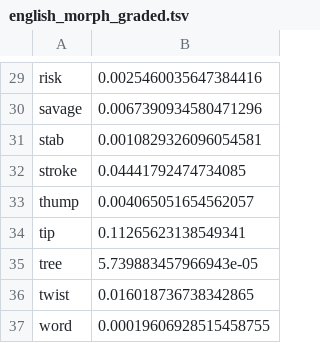
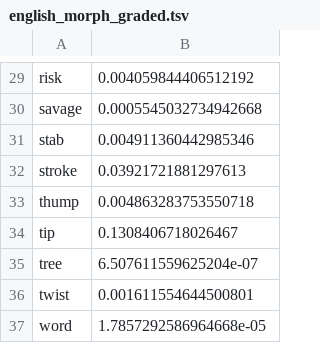
Before and after one commit to akutuzov/semeval2020, a TSV file: code/ling_features/results/english_morph_graded.tsv, drawn as a sheet; only a part is shown, gaps mark what is left out; the diff covers the shown part only; the diff names each change by its address in the sheet, - before the commit and + after, or states it on an @@ line.

```diff
--- a/code/ling_features/results/english_morph_graded.tsv
+++ b/code/ling_features/results/english_morph_graded.tsv
-B29: 0.0025460035647384416
+B29: 0.004059844406512192
-B30: 0.0067390934580471296
+B30: 0.0005545032734942668
-B31: 0.0010829326096054581
+B31: 0.004911360442985346
-B32: 0.04441792474734085
+B32: 0.03921721881297613
-B33: 0.004065051654562057
+B33: 0.004863283753550718
-B34: 0.11265623138549341
+B34: 0.1308406718026467
-B35: 5.739883457966943e-05
+B35: 6.507611559625204e-07
-B36: 0.016018736738342865
+B36: 0.001611554644500801
-B37: 0.00019606928515458755
+B37: 1.7857292586964668e-05
```
Also changed, not shown: 28 edited cells elsewhere in this file, code/ling_features/results/english_binary.tsv, code/ling_features/results/english_graded.tsv, 15 other files.
